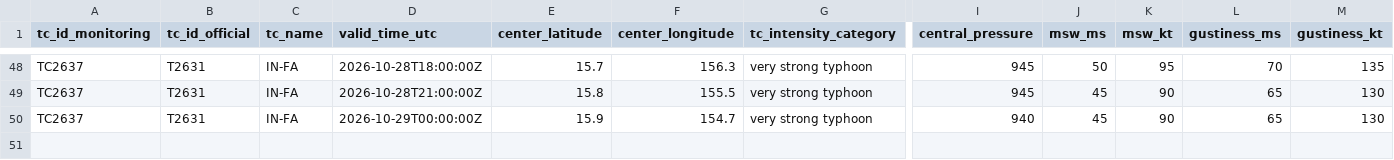
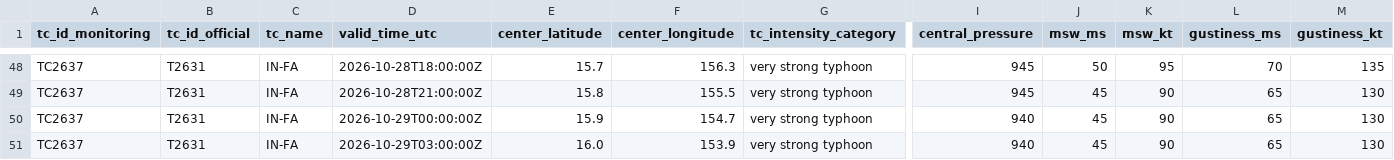
Before and after one commit to beuraieon-a/jma-tc-tracker, a CSV file: data/T2631_IN-FA/besttrack.csv, drawn as a sheet; only a part is shown, gaps mark what is left out; rows hold the shown columns only; the diff names each change by its address in the sheet, - before the commit and + after, or states it on an @@ line.

Commit message:
data: 40813917316 2026-10-29T03:45:32Z

```diff
--- a/data/T2631_IN-FA/besttrack.csv
+++ b/data/T2631_IN-FA/besttrack.csv
+row 51: TC2637 | T2631 | IN-FA | 2026-10-29T03:00:00Z | 16.0 | 153.9 | very strong typhoon | 940 | 45 | 90 | 65 | 130
```
Also changed, not shown: 4 other files.
